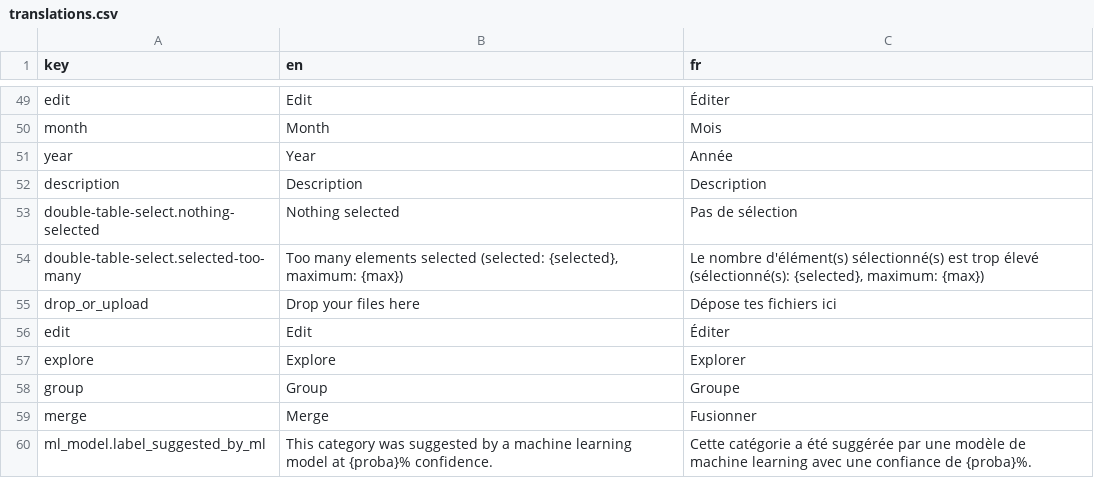
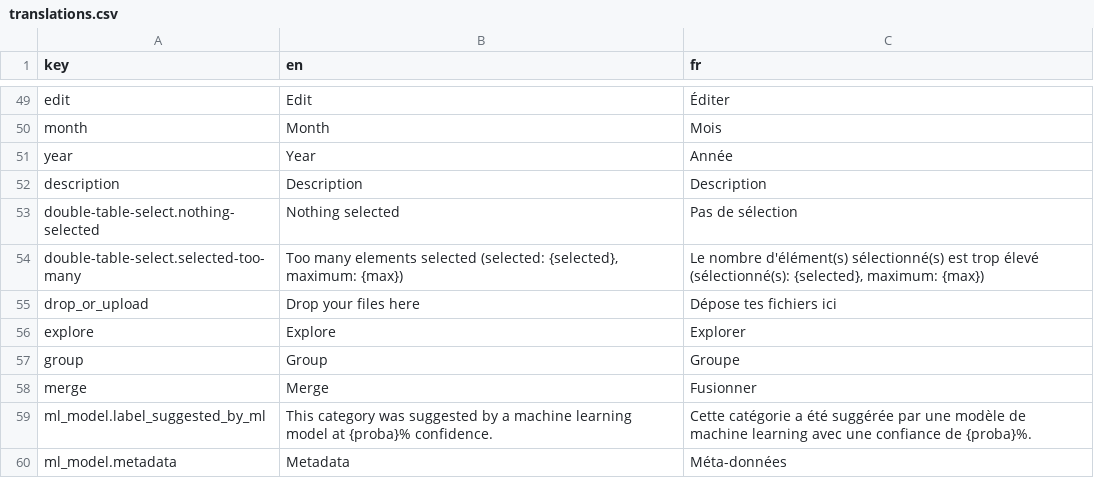
Before and after one commit to waliens/banking, a CSV file: frontend/src/locales/translations.csv, drawn as a sheet; only a part is shown, gaps mark what is left out; the shorter side is filled out with more unchanged rows.

Commit message:
remove duplicate key

```diff
--- a/frontend/src/locales/translations.csv
+++ b/frontend/src/locales/translations.csv
@@ -55,3 +55,2 @@ double-table-select.selected-too-many,"Too many elements selected (selected: {se
 drop_or_upload,"Drop your files here","Dépose tes fichiers ici"
-edit,Edit,Éditer
 explore,Explore,Explorer
```
